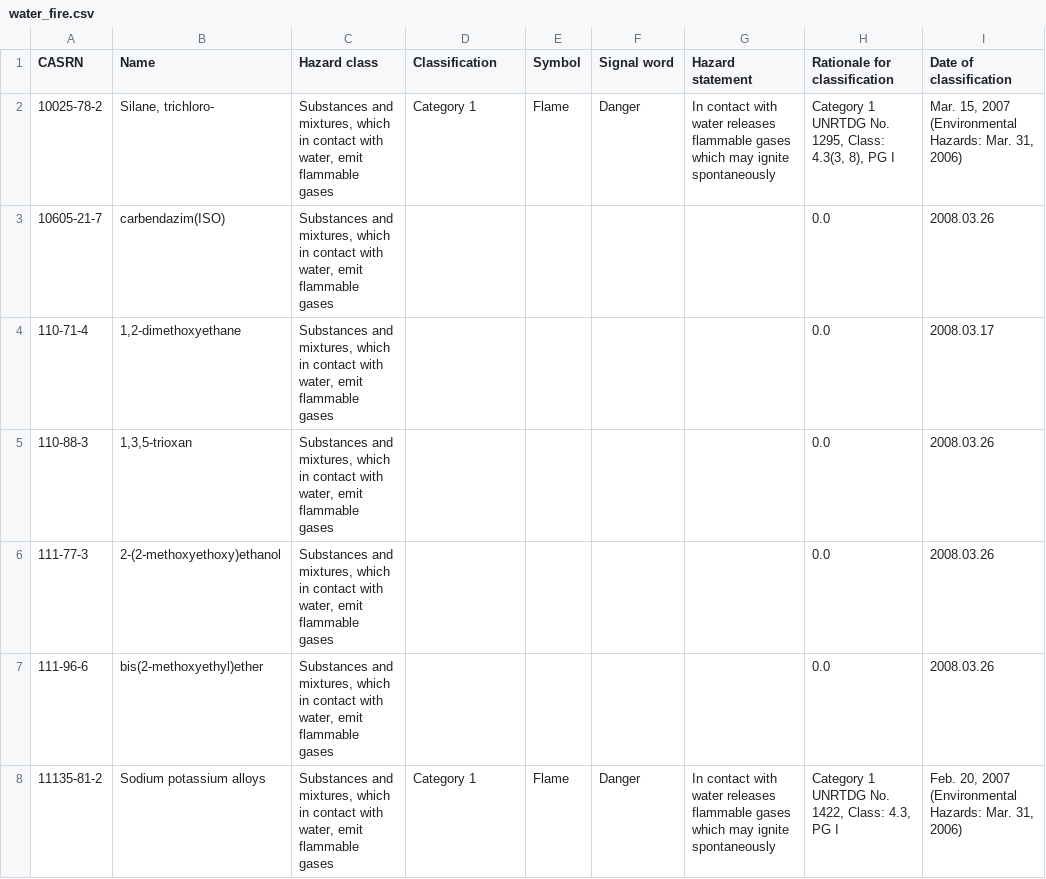
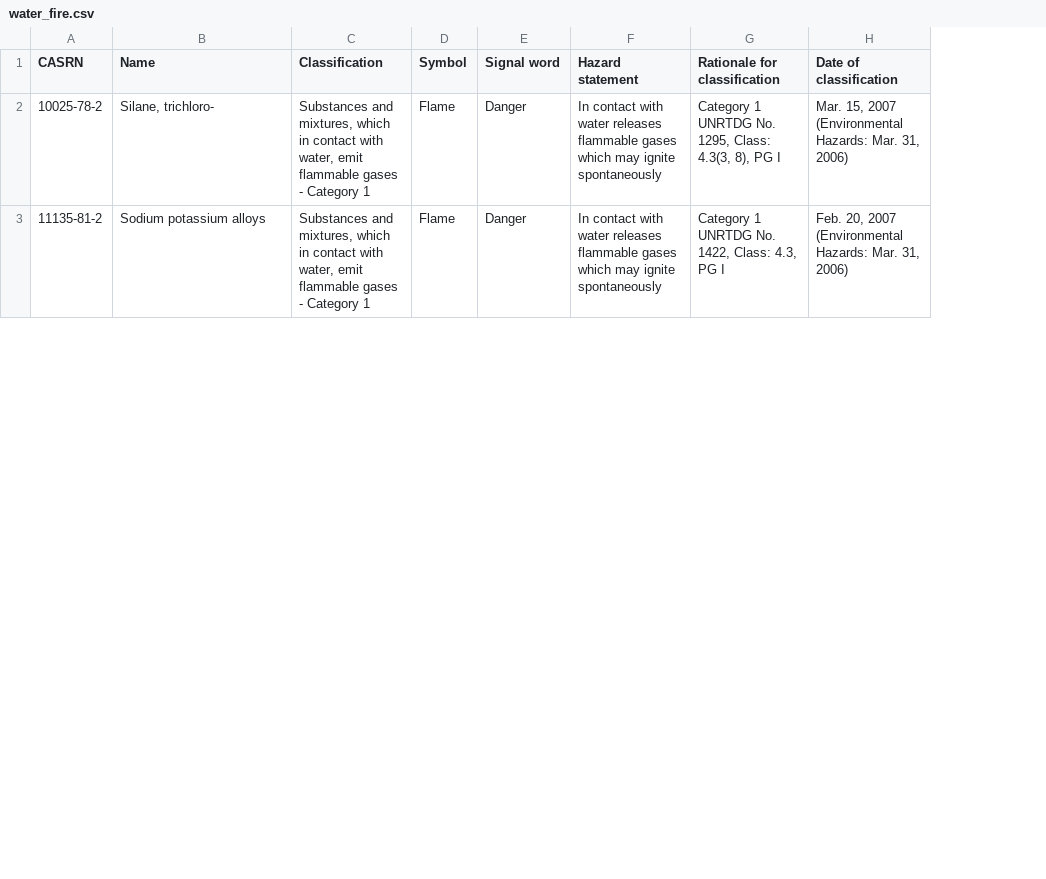
Before and after one commit to TomLent1/GHScrunch, a CSV file: GHS-jp/output/water_fire.csv, drawn as a sheet; only a part is shown; removed rows and columns are numbered as before the commit, all else as after; the diff covers the shown part only; the diff names each change by its address in the sheet, - before the commit and + after, or states it on an @@ line.

```diff
--- a/GHS-jp/output/water_fire.csv
+++ b/GHS-jp/output/water_fire.csv
-column C (Hazard class), row 2: Substances and mixtures, which in contact with water, emit flammable gases; row 8: Substances and mixtures, which in contact with water, emit flammable gases
-C2 (Classification): Category 1
+C2 (Classification): Substances and mixtures, which in contact with water, emit flammable gases - Category 1
-row 3: 10605-21-7 | carbendazim(ISO) | Substances and mixtures, which in contact with water, emit flammable gases |  |  |  |  | 0.0 | 2008.03.26
-row 4: 110-71-4 | 1,2-dimethoxyethane | Substances and mixtures, which in contact with water, emit flammable gases |  |  |  |  | 0.0 | 2008.03.17
-row 5: 110-88-3 | 1,3,5-trioxan | Substances and mixtures, which in contact with water, emit flammable gases |  |  |  |  | 0.0 | 2008.03.26
-row 6: 111-77-3 | 2-(2-methoxyethoxy)ethanol | Substances and mixtures, which in contact with water, emit flammable gases |  |  |  |  | 0.0 | 2008.03.26
-row 7: 111-96-6 | bis(2-methoxyethyl)ether | Substances and mixtures, which in contact with water, emit flammable gases |  |  |  |  | 0.0 | 2008.03.26
-C3 (Classification): Category 1
+C3 (Classification): Substances and mixtures, which in contact with water, emit flammable gases - Category 1
```
Also changed, not shown: 10 removed rows and 19 edited cells elsewhere in this file, GHS-jp/output/acute_oral.csv, GHS-jp/output/self_heat.csv, 38 other files.
